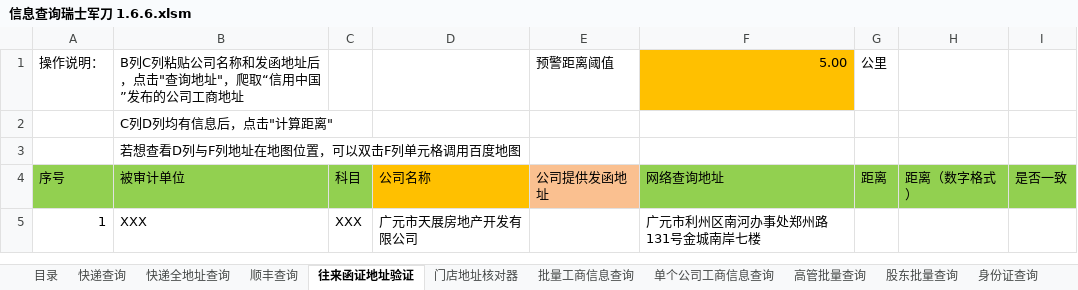
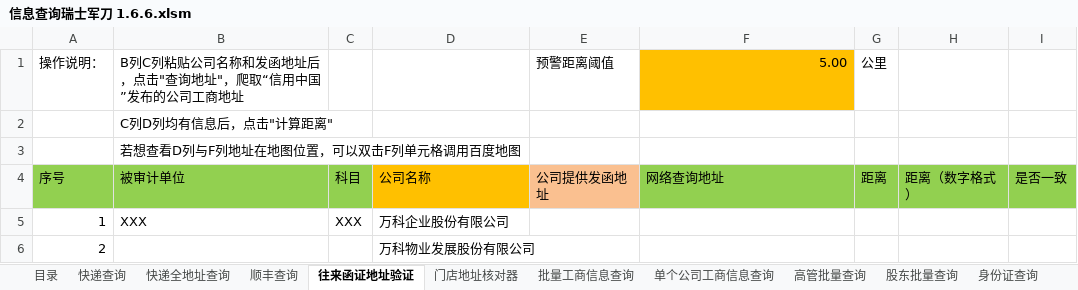
Before and after one commit to RyanSun1988/Tools-for-Auditer, an Excel workbook: 信息查询瑞士军刀 1.6.6.xlsm, sheet 往来函证地址验证, drawn as a sheet; values as stored, in another font and other column widths than the file's, no borders; charts and pictures not drawn; the diff names each change by its address in the sheet, - before the commit and + after, or states it on an @@ line.

Commit message:
因网站改版导致往来函证地址不能使用，已修复“

```diff
--- a/信息查询瑞士军刀 1.6.6.xlsm (sheet 往来函证地址验证)
+++ b/信息查询瑞士军刀 1.6.6.xlsm (sheet 往来函证地址验证)
-D5: 广元市天展房地产开发有限公司
+D5: 万科企业股份有限公司
-F5: 广元市利州区南河办事处郑州路131号金城南岸七楼
+F5: (empty)
+row 6: 2 |  |  | 万科物业发展股份有限公司
```
Also changed, not shown: charts or pictures.
